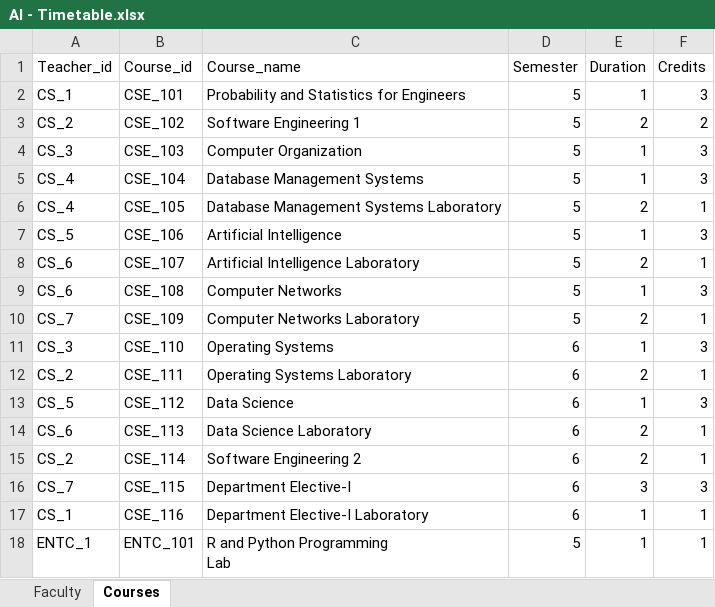
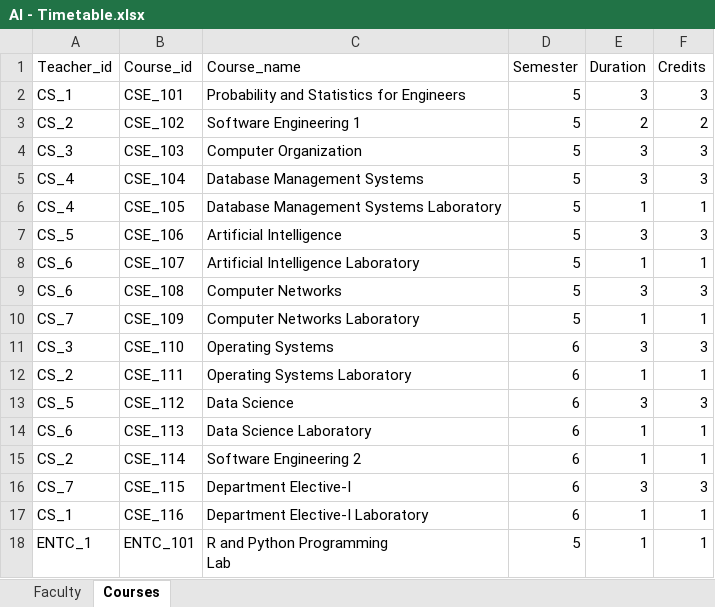
Before and after one commit to Siddhesh4501/AI-Project, an Excel workbook: AI - Timetable.xlsx, sheet Courses, drawn as a sheet; only a part is shown; values as stored, in another font and other column widths than the file's, no borders; the diff covers the shown part only; the diff names each change by its address in the sheet, - before the commit and + after, or states it on an @@ line.

```diff
--- a/AI - Timetable.xlsx (sheet Courses)
+++ b/AI - Timetable.xlsx (sheet Courses)
-E2 (Duration): 1
+E2 (Duration): 3
-E4:E5 (Duration): 1
+E4:E5 (Duration): 3
-E6 (Duration): 2
+E6 (Duration): 1
-E7 (Duration): 1
+E7 (Duration): 3
-E8 (Duration): 2
+E8 (Duration): 1
-E9 (Duration): 1
+E9 (Duration): 3
-E10 (Duration): 2
+E10 (Duration): 1
-E11 (Duration): 1
+E11 (Duration): 3
-E12 (Duration): 2
+E12 (Duration): 1
-E13 (Duration): 1
+E13 (Duration): 3
-E14:E15 (Duration): 2
+E14:E15 (Duration): 1
```
Also changed, not shown: 24 edited cells elsewhere in this sheet, 3 other files.
